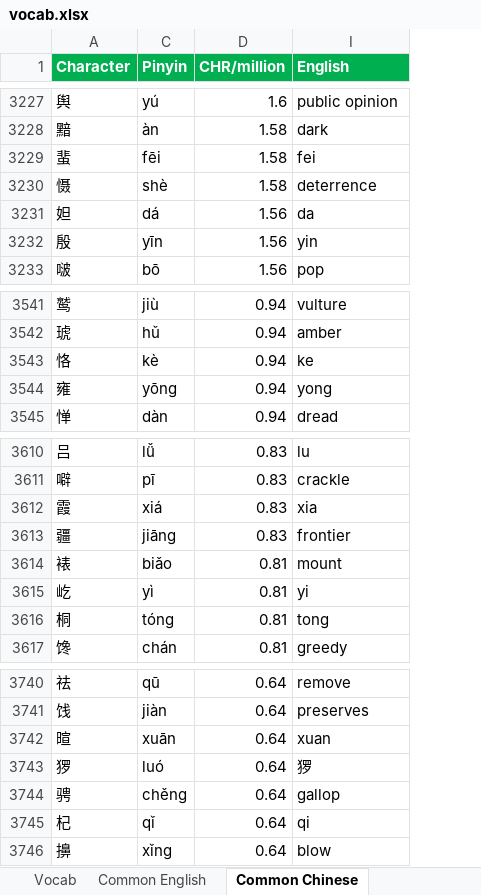
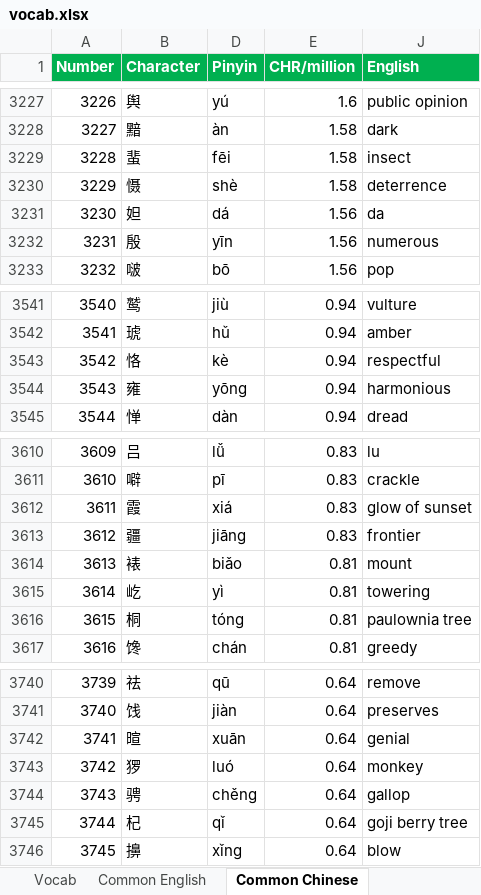
Before and after one commit to notkarenyi/chinese-practice, an Excel workbook: r/vocab.xlsx, sheet Common Chinese, drawn as a sheet; only a part is shown, gaps mark what is left out; values as stored, in another font and other column widths than the file's, no borders; conditional formats not drawn; addresses are those after the commit; the diff covers the shown part only; the diff names each change by its address in the sheet, - before the commit and + after, or states it on an @@ line.

```diff
--- a/r/vocab.xlsx (sheet Common Chinese)
+++ b/r/vocab.xlsx (sheet Common Chinese)
+column A (Number), rows 3227-3233: 3226 | 3227 | 3228 | 3229 | 3230 | 3231 | 3232; rows 3541-3545: 3540 | 3541 | 3542 | 3543 | 3544; rows 3610-3617: 3609 | 3610 | 3611 | 3612 | 3613 | 3614 | 3615 | 3616; rows 3740-3746: 3739 | 3740 | 3741 | 3742 | 3743 | 3744 | 3745
-J3229 (English): fei
+J3229 (English): insect
-J3232 (English): yin
+J3232 (English): numerous
-J3543 (English): ke
+J3543 (English): respectful
-J3544 (English): yong
+J3544 (English): harmonious
-J3612 (English): xia
+J3612 (English): glow of sunset
-J3615 (English): yi
+J3615 (English): towering
-J3616 (English): tong
+J3616 (English): paulownia tree
-J3742 (English): xuan
+J3742 (English): genial
-J3743 (English): 猡
+J3743 (English): monkey
-J3745 (English): qi
+J3745 (English): goji berry tree
```
Also changed, not shown: 26 edited cells elsewhere in this sheet.
